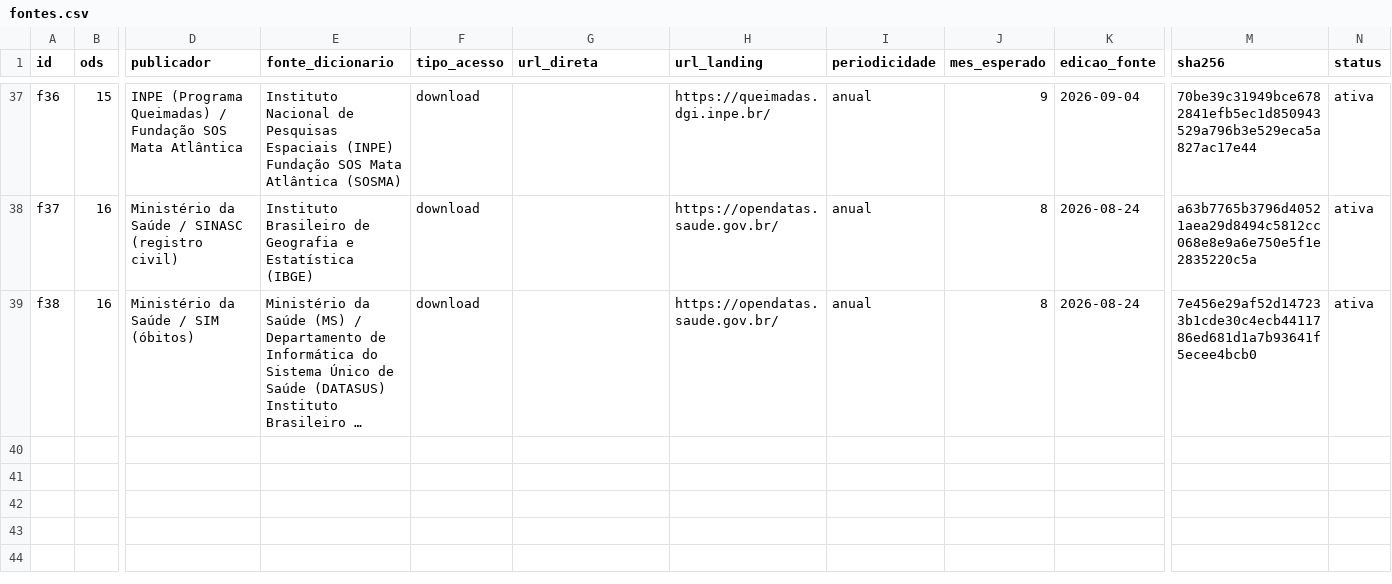
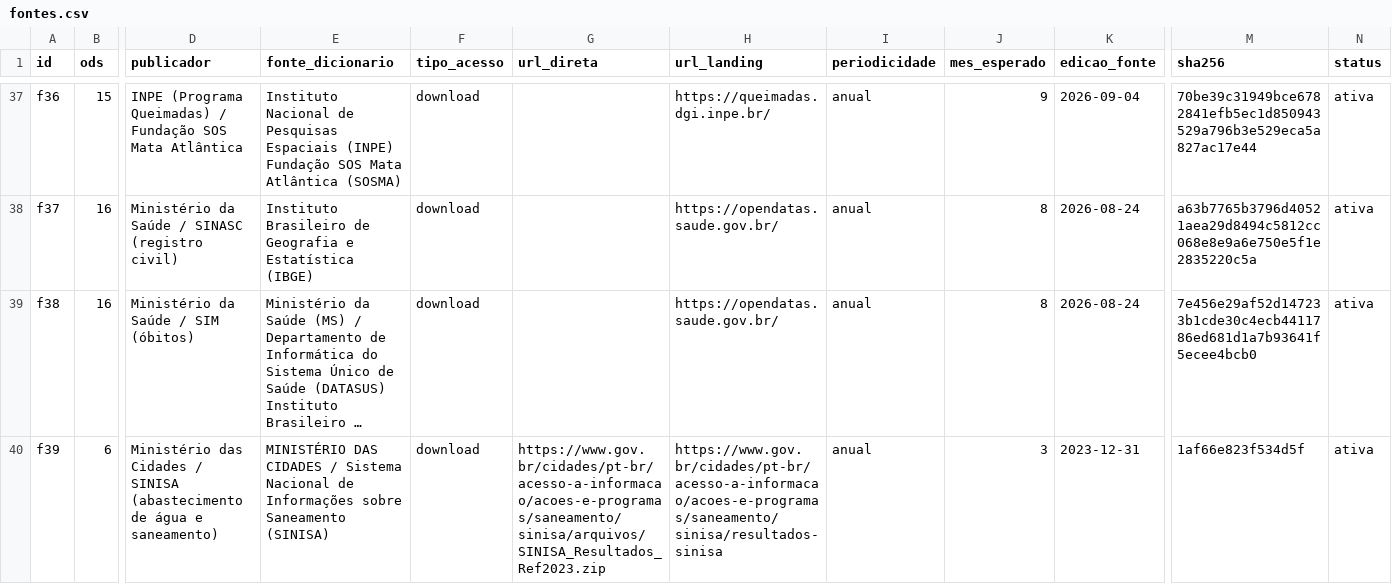
Before and after one commit to tpfann/painel-ods-parana, a CSV file: data/fontes.csv, drawn as a sheet; only a part is shown, gaps mark what is left out; long unchanged cells end in …; rows hold the shown columns only; the diff names each change by its address in the sheet, - before the commit and + after, or states it on an @@ line.

Commit message:
Fontes externas e aquisicao com URL anual (SINISA)
O registro de fontes passa a aceitar fontes externas (sem espelho local) e o
script 06_fetch_sinisa.py implementa o padrao de URL que muda todo ano: le a
pagina de resultados, descobre a edicao publicada, compara com a registrada e
propoe a URL nova no lembrete (--aceitar atualiza o registro; --baixar guarda o
arquivo em data/cache com o checksum).

A edicao 2023 do SINISA foi baixada e conferida: 9 planilhas de indicadores
nivel municipal (agua). A ingestao dos indicadores depende do glossario oficial
que associa codigo IRS a nome e unidade.

```diff
--- a/data/fontes.csv
+++ b/data/fontes.csv
+row 40: f39 | 6 | Ministério das Cidades / SINISA (abastecimento de água e saneamento) | MINISTÉRIO DAS CIDADES / Sistema Nacional de Informações sobre Saneamento (SINISA) | download | https://www.gov.br/cidades/pt-br/acesso-a-informacao/acoes-e-programas/saneamento/sinisa/arquivos/SINISA_Resultados_Ref2023.zip | https://www.gov.br/cidades/pt-br/acesso-a-informacao/acoes-e-programas/saneamento/sinisa/resultados-sinisa | anual | 3 | 2023-12-31 | 1af66e823f534d5f | ativa
```
Also changed, not shown: 23 other files.
